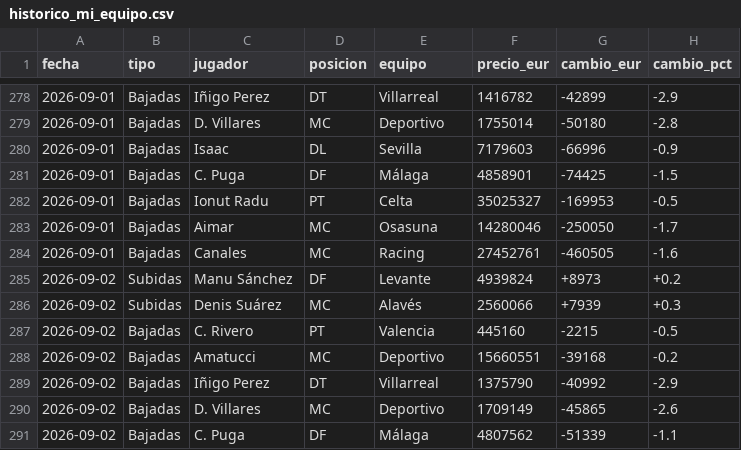
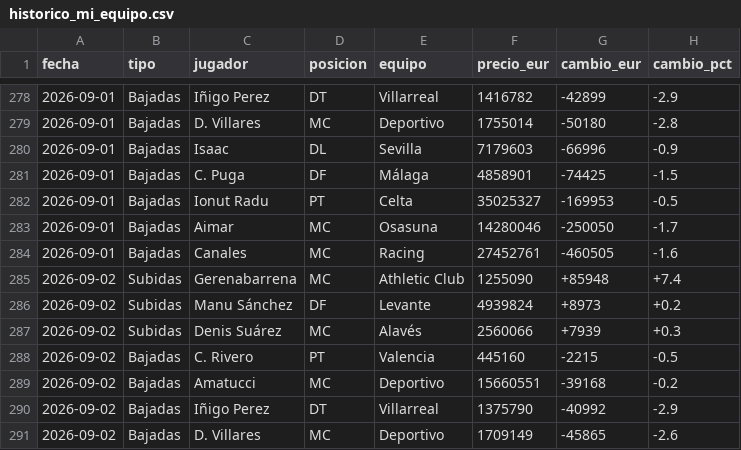
Before and after one commit to aquintero89/mercado-fantasy, a CSV file: historico_mi_equipo.csv, drawn as a sheet; only a part is shown, gaps mark what is left out; the shorter side is filled out with more unchanged rows; the diff names each change by its address in the sheet, - before the commit and + after, or states it on an @@ line.

```diff
--- a/historico_mi_equipo.csv
+++ b/historico_mi_equipo.csv
+row 285: 2026-09-02 | Subidas | Gerenabarrena | MC | Athletic Club | 1255090 | +85948 | +7.4
```
Also changed, not shown: mi_equipo_2026-09-02.csv.
